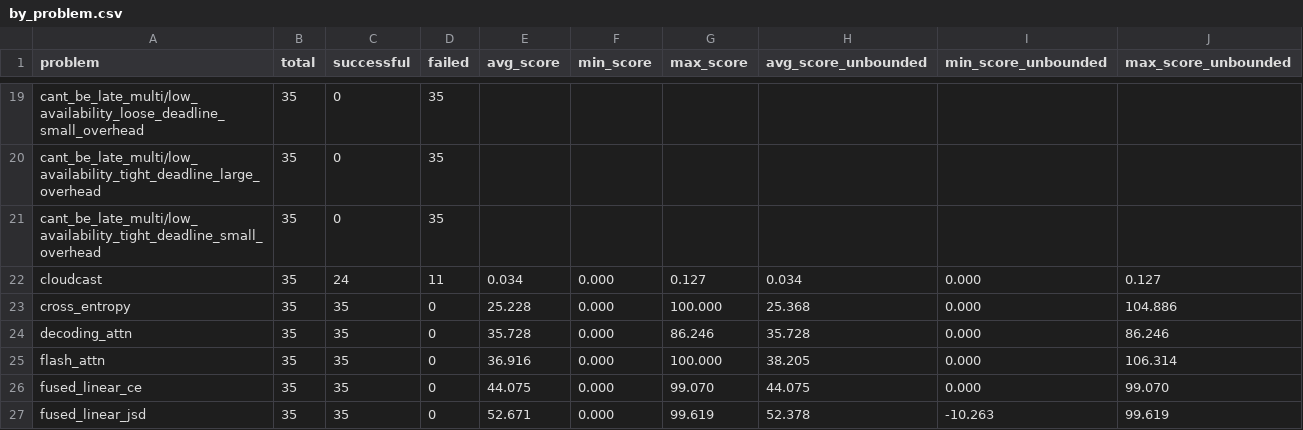
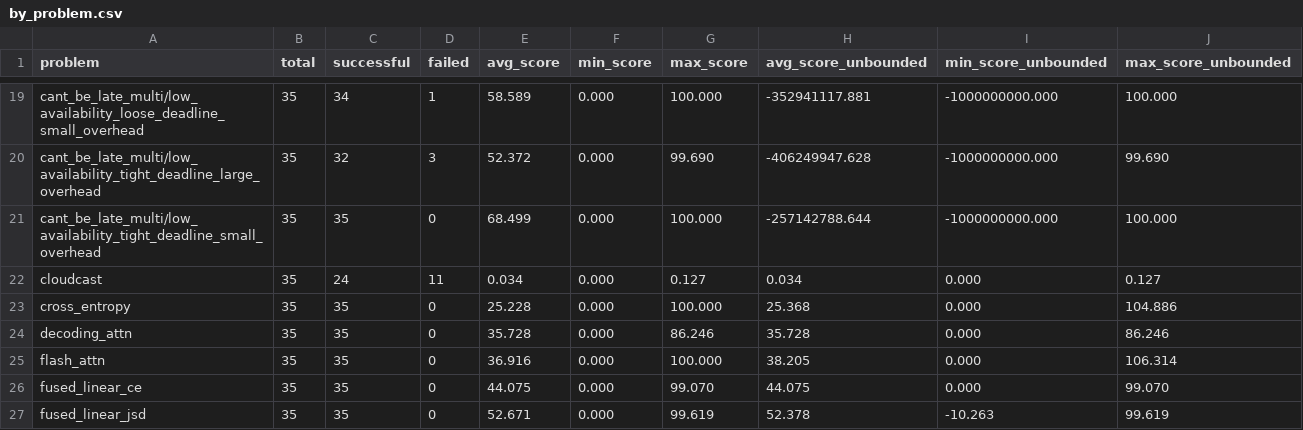
Before and after one commit to FrontierCS/Frontier-CS-Result, a CSV file: research/batch/by_problem.csv, drawn as a sheet; only a part is shown, gaps mark what is left out; the diff covers the shown part only; the diff names each change by its address in the sheet, - before the commit and + after, or states it on an @@ line.

```diff
--- a/research/batch/by_problem.csv
+++ b/research/batch/by_problem.csv
-C19 (successful): 0
+C19 (successful): 34
-D19 (failed): 35
+D19 (failed): 1
-E19 (avg_score): (empty)
+E19 (avg_score): 58.589
-F19:F21 (min_score): (empty)
+F19:F21 (min_score): 0.000
-G19 (max_score): (empty)
+G19 (max_score): 100.000
-H19 (avg_score_unbounded): (empty)
+H19 (avg_score_unbounded): -352941117.881
-I19:I21 (min_score_unbounded): (empty)
+I19:I21 (min_score_unbounded): -1000000000.000
-J19 (max_score_unbounded): (empty)
+J19 (max_score_unbounded): 100.000
-C20 (successful): 0
+C20 (successful): 32
-D20 (failed): 35
+D20 (failed): 3
-E20 (avg_score): (empty)
+E20 (avg_score): 52.372
-G20 (max_score): (empty)
+G20 (max_score): 99.690
-H20 (avg_score_unbounded): (empty)
+H20 (avg_score_unbounded): -406249947.628
-J20 (max_score_unbounded): (empty)
+J20 (max_score_unbounded): 99.690
-C21 (successful): 0
+C21 (successful): 35
-D21 (failed): 35
+D21 (failed): 0
-E21 (avg_score): (empty)
+E21 (avg_score): 68.499
-G21 (max_score): (empty)
+G21 (max_score): 100.000
-H21 (avg_score_unbounded): (empty)
+H21 (avg_score_unbounded): -257142788.644
-J21 (max_score_unbounded): (empty)
+J21 (max_score_unbounded): 100.000
```
Also changed, not shown: 1 added row and 40 edited cells elsewhere in this file, research/batch/by_model.csv, research/batch/results.csv, 3 other files.
